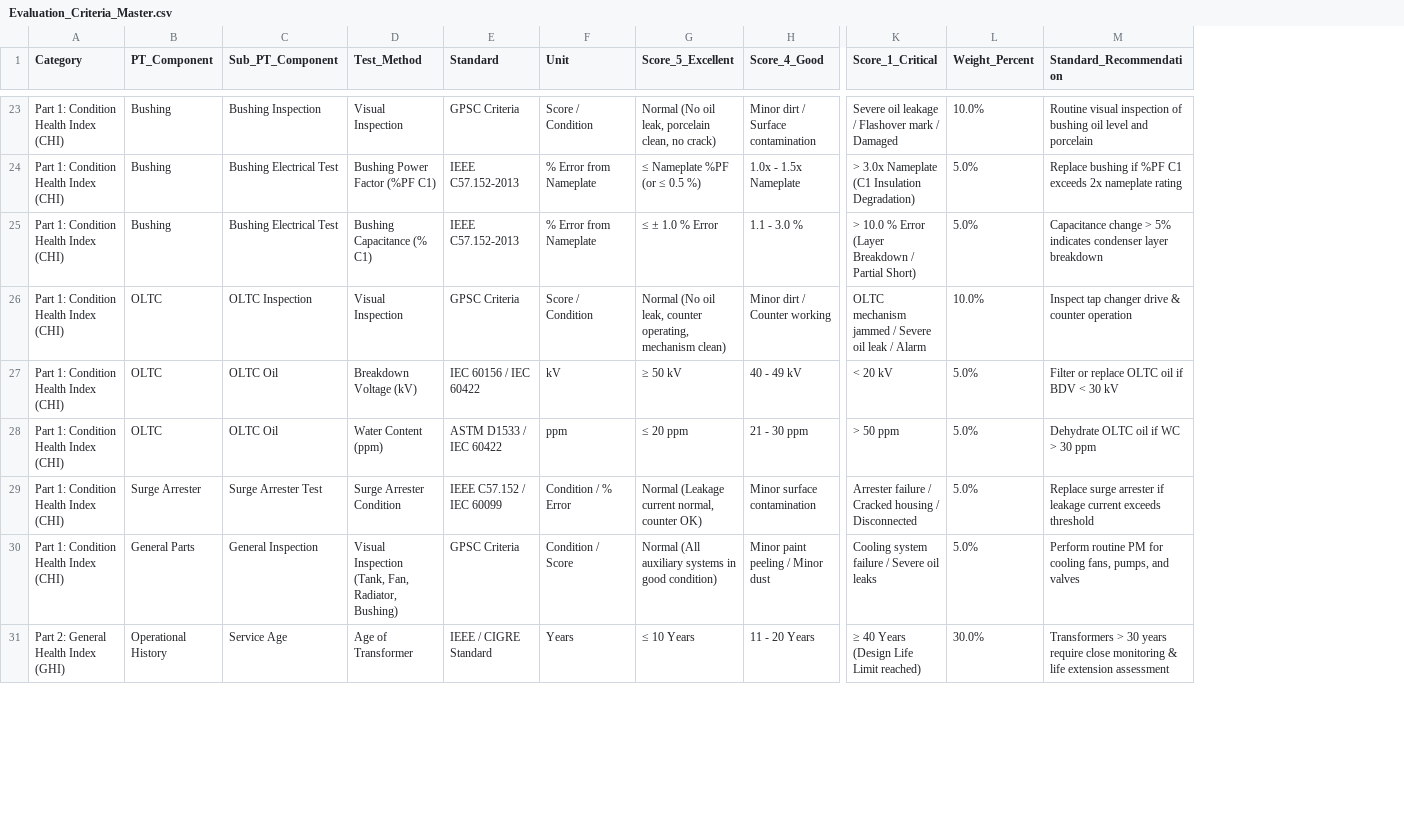
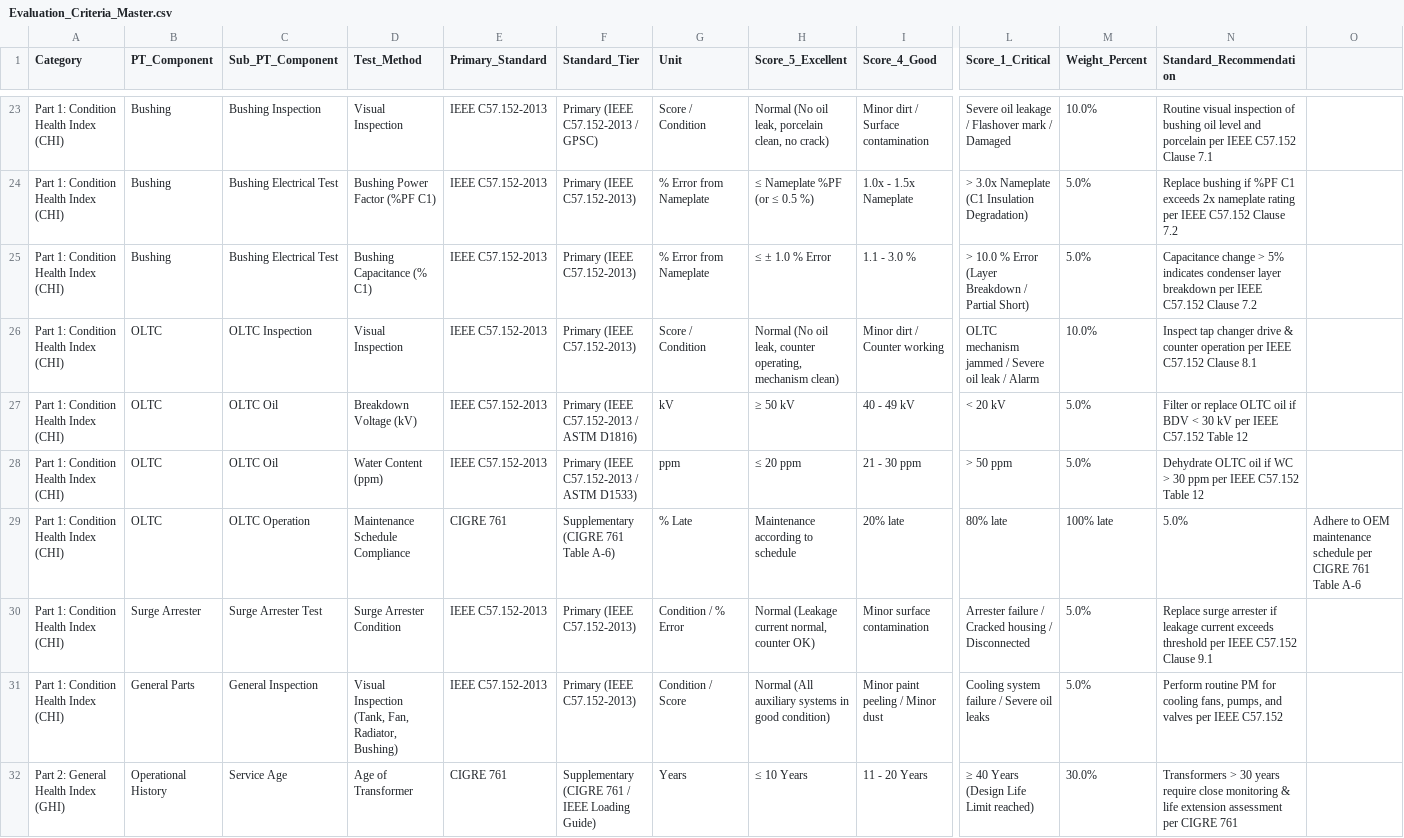
Before and after one commit to TransformerTeam/transformer-asset, a CSV file: Evaluation_Criteria_Master.csv, drawn as a sheet; only a part is shown, gaps mark what is left out; removed rows and columns are numbered as before the commit, all else as after; rows hold the shown columns only; the diff covers the shown part only; the diff names each change by its address in the sheet, - before the commit and + after, or states it on an @@ line.

Commit message:
docs: update Evaluation_Criteria_Master.csv using IEEE C57.152-2013 as primary, IEEE C57.104-2019 for DGA, and CIGRE 761 as supplementary

```diff
--- a/Evaluation_Criteria_Master.csv
+++ b/Evaluation_Criteria_Master.csv
-column E (Standard), rows 23-31: GPSC Criteria | IEEE C57.152-2013 | IEEE C57.152-2013 | GPSC Criteria | IEC 60156 / IEC 60422 | ASTM D1533 / IEC 60422 | IEEE C57.152 / IEC 60099 | GPSC Criteria | IEEE / CIGRE Standard
+column E (Primary_Standard), rows 23-28: all IEEE C57.152-2013; rows 30-32: IEEE C57.152-2013 | IEEE C57.152-2013 | CIGRE 761
+column F (Standard_Tier), rows 23-28: Primary (IEEE C57.152-2013 / GPSC) | Primary (IEEE C57.152-2013) | Primary (IEEE C57.152-2013) | Primary (IEEE C57.152-2013) | Primary (IEEE C57.152-2013 / ASTM D1816) | Primary (IEEE C57.152-2013 / ASTM D1533); rows 30-32: Primary (IEEE C57.152-2013) | Primary (IEEE C57.152-2013) | Supplementary (CIGRE 761 / IEEE Loading Guide)
+column O, empty
-N23 (Standard_Recommendation): …and porcelain
+N23 (Standard_Recommendation): …and porcelain per IEEE C57.152 Clause 7.1
-N24 (Standard_Recommendation): …nameplate rating
+N24 (Standard_Recommendation): …nameplate rating per IEEE C57.152 Clause 7.2
-N25 (Standard_Recommendation): …layer breakdown
+N25 (Standard_Recommendation): …layer breakdown per IEEE C57.152 Clause 7.2
-N26 (Standard_Recommendation): …counter operation
+N26 (Standard_Recommendation): …counter operation per IEEE C57.152 Clause 8.1
-N27 (Standard_Recommendation): …30 kV
+N27 (Standard_Recommendation): …30 kV per IEEE C57.152 Table 12
-N28 (Standard_Recommendation): …30 ppm
+N28 (Standard_Recommendation): …30 ppm per IEEE C57.152 Table 12
+row 29: Part 1: Condition Health Index (CHI) | OLTC | OLTC Operation | Maintenance Schedule Compliance | CIGRE 761 | Supplementary (CIGRE 761 Table A-6) | % Late | Maintenance according to schedule | 20% late | 80% late | 100% late | 5.0% | Adhere to OEM maintenance schedule per CIGRE 761 Table A-6
-N30 (Standard_Recommendation): …exceeds threshold
+N30 (Standard_Recommendation): …exceeds threshold per IEEE C57.152 Clause 9.1
-N31 (Standard_Recommendation): …and valves
+N31 (Standard_Recommendation): …and valves per IEEE C57.152
-N32 (Standard_Recommendation): …extension assessment
+N32 (Standard_Recommendation): …extension assessment per CIGRE 761
```
Also changed, not shown: 1 added row, 1 removed row and 36 edited cells elsewhere in this file, 1 other file.
